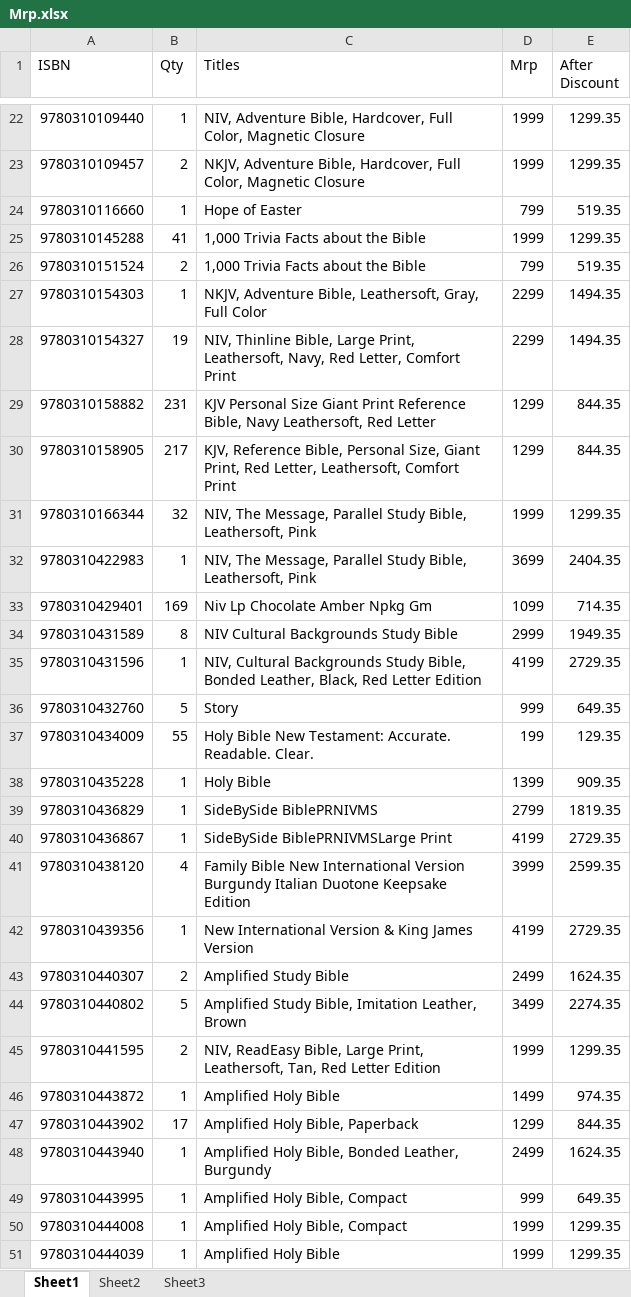
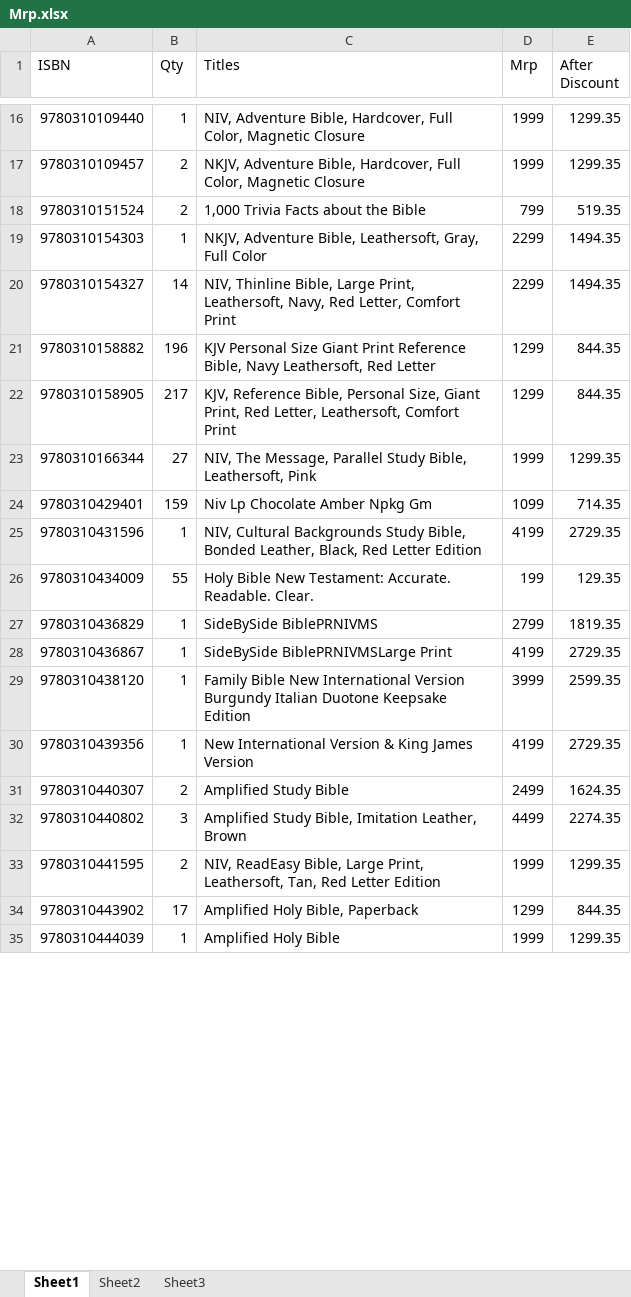
Before and after one commit to benedictceroa-creator/asha-books-wholesale, an Excel workbook: Mrp.xlsx, sheet Sheet1, drawn as a sheet; only a part is shown, gaps mark what is left out; values as stored, in another font and other column widths than the file's, no borders; removed rows and columns are numbered as before the commit, all else as after; the diff covers the shown part only; the diff names each change by its address in the sheet, - before the commit and + after, or states it on an @@ line.

```diff
--- a/Mrp.xlsx (sheet Sheet1)
+++ b/Mrp.xlsx (sheet Sheet1)
-row 24: 9780310116660 | 1 | Hope of Easter | 799 | 519.35
-row 25: 9780310145288 | 41 | 1,000 Trivia Facts about the Bible | 1999 | 1299.35
-B20 (Qty): 19
+B20 (Qty): 14
-B21 (Qty): 231
+B21 (Qty): 196
-B23 (Qty): 32
+B23 (Qty): 27
-row 32: 9780310422983 | 1 | NIV, The Message, Parallel Study Bible, Leathersoft, Pink | 3699 | 2404.35
-B24 (Qty): 169
+B24 (Qty): 159
-row 34: 9780310431589 | 8 | NIV Cultural Backgrounds Study Bible | 2999 | 1949.35
-row 36: 9780310432760 | 5 | Story | 999 | 649.35
-row 38: 9780310435228 | 1 | Holy Bible | 1399 | 909.35
-B29 (Qty): 4
+B29 (Qty): 1
-B32 (Qty): 5
+B32 (Qty): 3
-D32 (Mrp): 3499
+D32 (Mrp): 4499
-row 46: 9780310443872 | 1 | Amplified Holy Bible | 1499 | 974.35
-row 48: 9780310443940 | 1 | Amplified Holy Bible, Bonded Leather, Burgundy | 2499 | 1624.35
-row 49: 9780310443995 | 1 | Amplified Holy Bible, Compact | 999 | 649.35
-row 50: 9780310444008 | 1 | Amplified Holy Bible, Compact | 1999 | 1299.35
```
Also changed, not shown: 157 removed rows and 191 edited cells elsewhere in this sheet, 36 other files.
